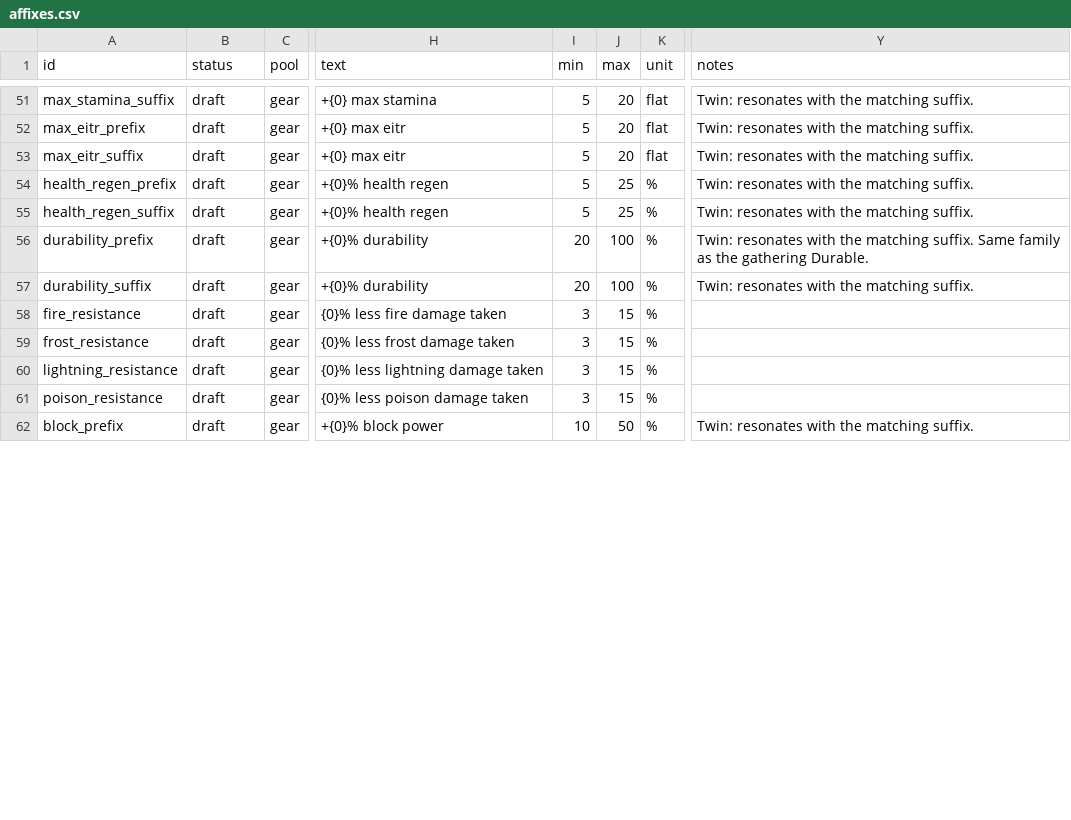
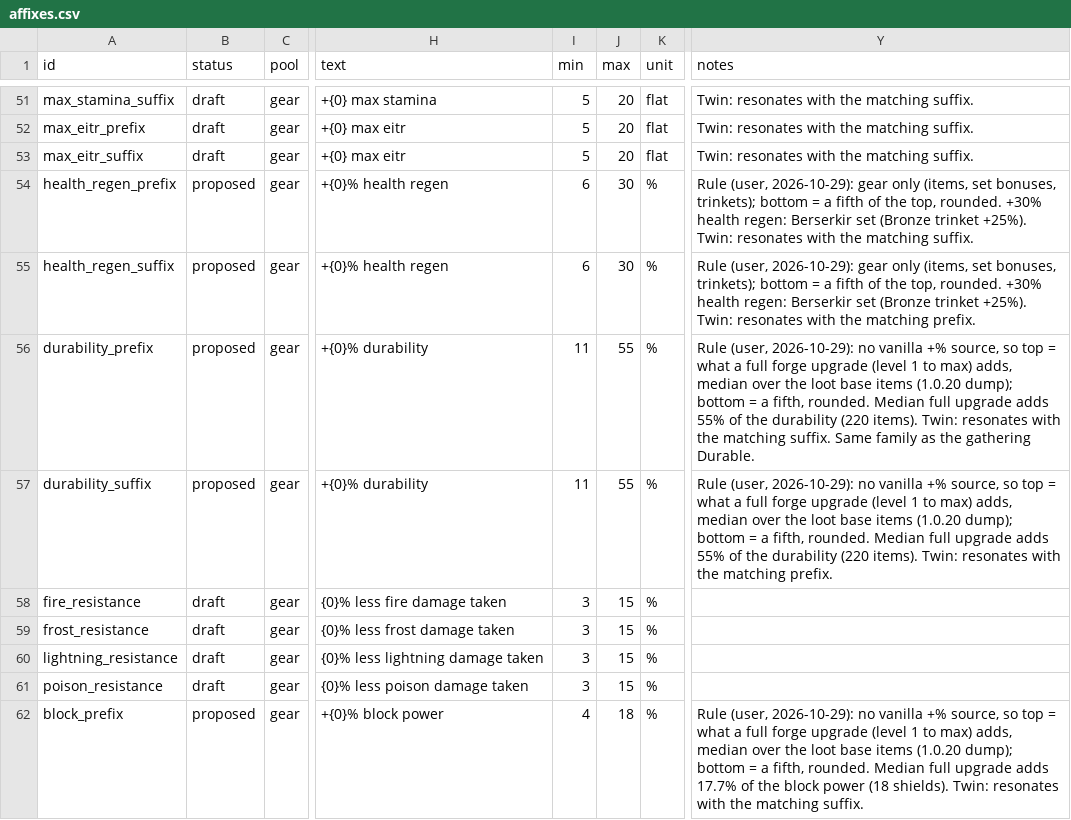
Before and after one commit to krogon-games/JotunnModStub, a CSV file: Corruption/Data/affixes.csv, drawn as a sheet; only a part is shown, gaps mark what is left out; the diff covers the shown part only; the diff names each change by its address in the sheet, - before the commit and + after, or states it on an @@ line.

```diff
--- a/Corruption/Data/affixes.csv
+++ b/Corruption/Data/affixes.csv
-B54:B57 (status): draft
+B54:B57 (status): proposed
-I54:I55 (min): 5
+I54:I55 (min): 6
-J54:J55 (max): 25
+J54:J55 (max): 30
-Y54 (notes): Twin: resonates…
+Y54 (notes): Rule (user, 2026-10-29): gear only (items, set bonuses, trinkets); bottom = a fifth of the top, rounded. +30% health regen: Berserkir set (Bronze trinket +25%). Twin: resonates…
-Y55 (notes): Twin: resonates with the matching suffix.
+Y55 (notes): Rule (user, 2026-10-29): gear only (items, set bonuses, trinkets); bottom = a fifth of the top, rounded. +30% health regen: Berserkir set (Bronze trinket +25%). Twin: resonates with the matching prefix.
-I56:I57 (min): 20
+I56:I57 (min): 11
-J56:J57 (max): 100
+J56:J57 (max): 55
-Y56 (notes): Twin: resonates…
+Y56 (notes): Rule (user, 2026-10-29): no vanilla +% source, so top = what a full forge upgrade (level 1 to max) adds, median over the loot base items (1.0.20 dump); bottom = a fifth, rounded. Median full upgrade adds 55% of the durability (220 items). Twin: resonates…
-Y57 (notes): Twin: resonates with the matching suffix.
+Y57 (notes): Rule (user, 2026-10-29): no vanilla +% source, so top = what a full forge upgrade (level 1 to max) adds, median over the loot base items (1.0.20 dump); bottom = a fifth, rounded. Median full upgrade adds 55% of the durability (220 items). Twin: resonates with the matching prefix.
-B62 (status): draft
+B62 (status): proposed
-I62 (min): 10
+I62 (min): 4
-J62 (max): 50
+J62 (max): 18
-Y62 (notes): Twin: resonates…
+Y62 (notes): Rule (user, 2026-10-29): no vanilla +% source, so top = what a full forge upgrade (level 1 to max) adds, median over the loot base items (1.0.20 dump); bottom = a fifth, rounded. Median full upgrade adds 17.7% of the block power (18 shields). Twin: resonates…
```
Also changed, not shown: 44 edited cells elsewhere in this file, 5 other files.
